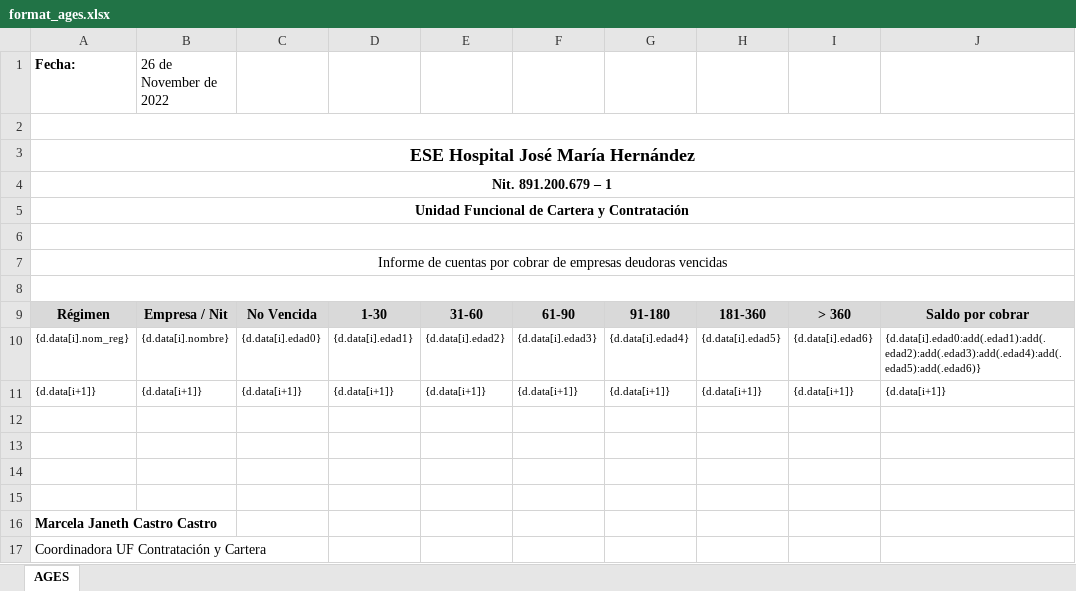
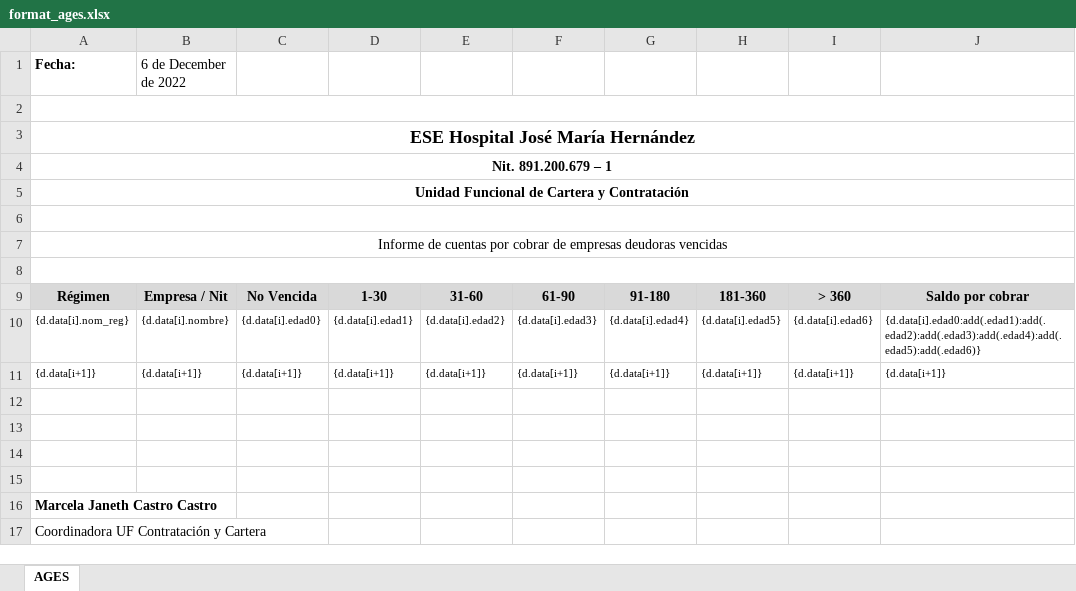
Before and after one commit to jmerazo/wallcart-back, an Excel workbook: src/Helpers/resources/format_ages.xlsx, sheet AGES, drawn as a sheet; values as stored, in another font and other column widths than the file's, no borders; charts and pictures not drawn; the diff names each change by its address in the sheet, - before the commit and + after, or states it on an @@ line.

```diff
--- a/src/Helpers/resources/format_ages.xlsx (sheet AGES)
+++ b/src/Helpers/resources/format_ages.xlsx (sheet AGES)
-B1: 26 de November de 2022
+B1: 6 de December de 2022
```
Also changed, not shown: report_ages_hjmh.xlsx, 2 other files.
